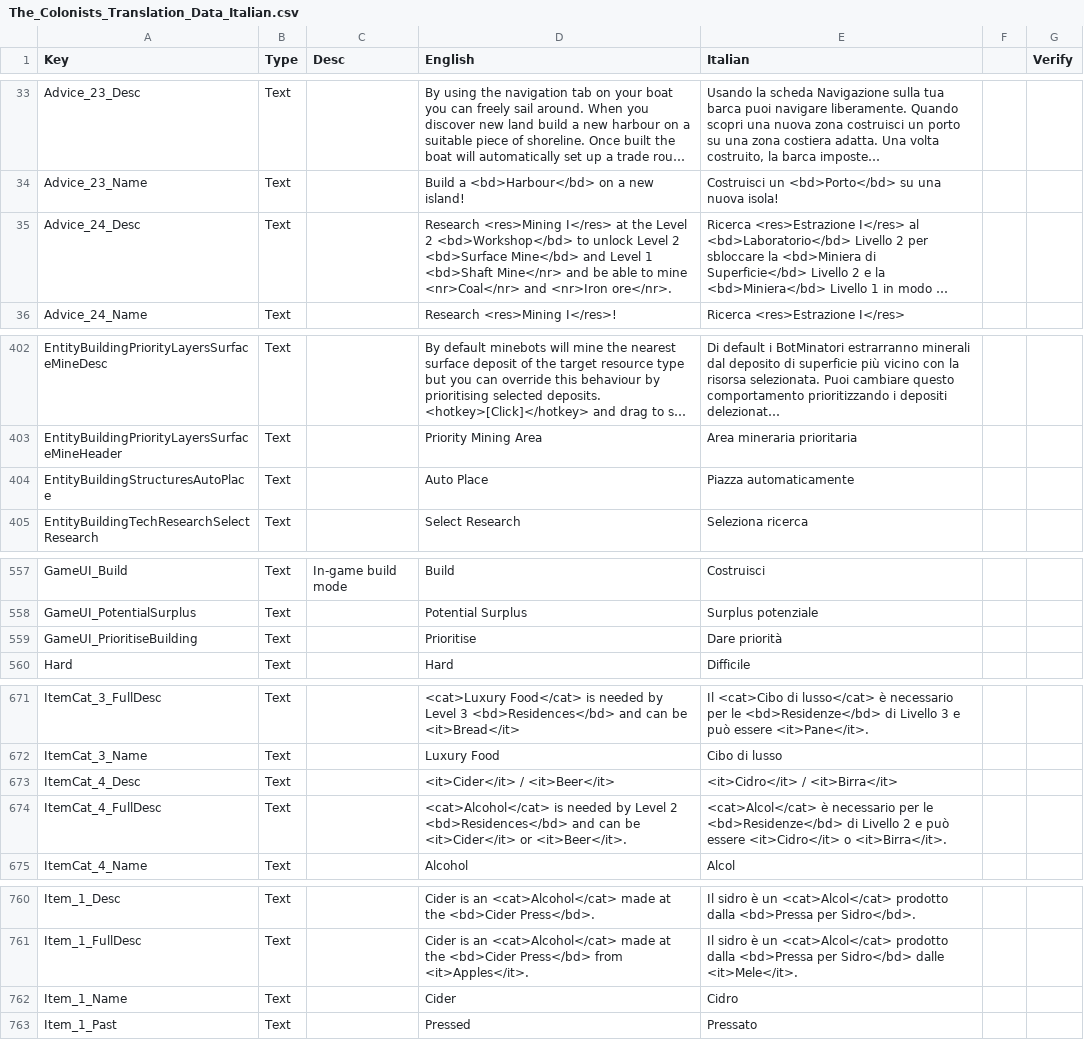
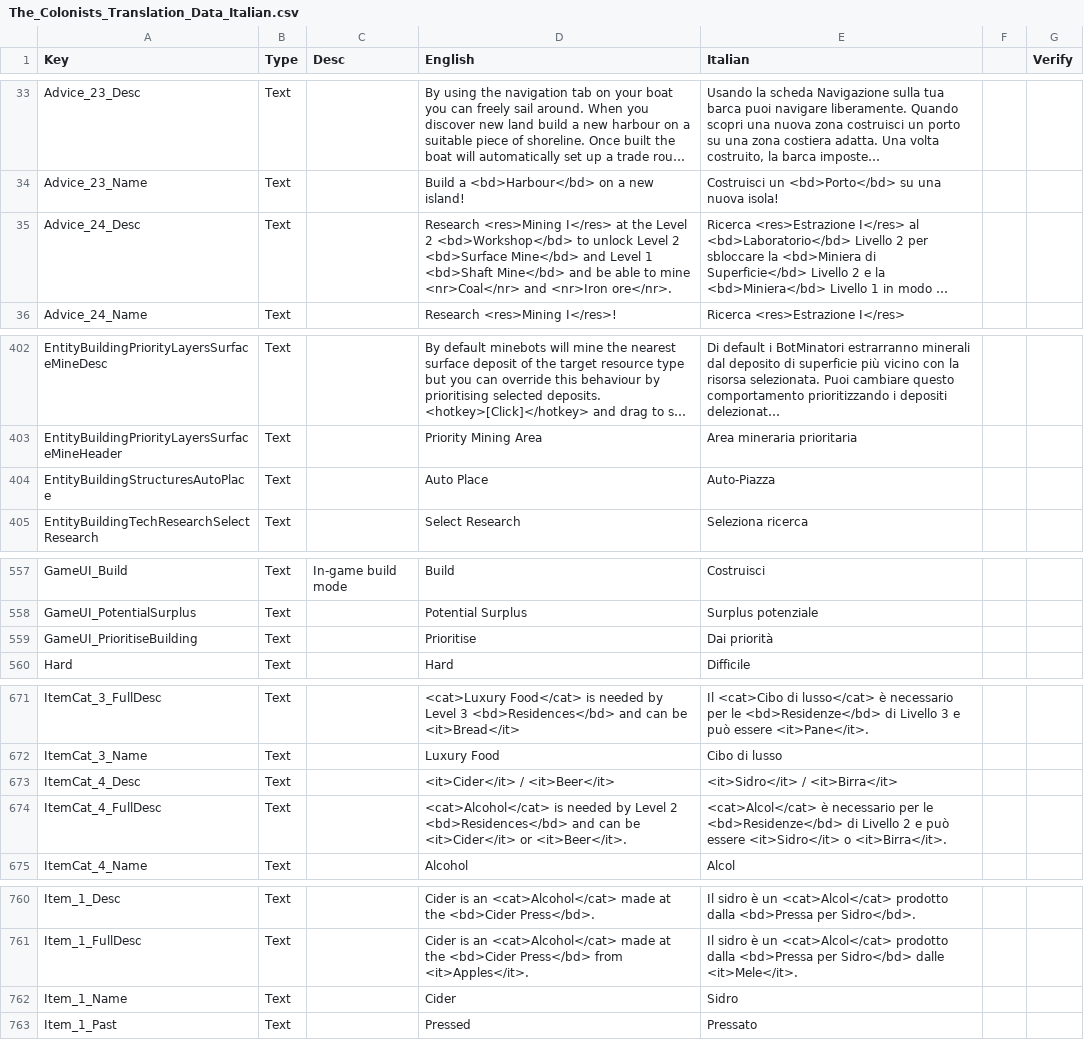
Before and after one commit to ScrappyCocco/TheColonistsItalian, a CSV file: The_Colonists_Translation_Data_Italian.csv, drawn as a sheet; only a part is shown, gaps mark what is left out; long unchanged cells end in …; the diff covers the shown part only; the diff names each change by its address in the sheet, - before the commit and + after, or states it on an @@ line.

```diff
--- a/The_Colonists_Translation_Data_Italian.csv
+++ b/The_Colonists_Translation_Data_Italian.csv
-D35 (English): …1 <bd>Shaft Mine</nr> and be…
+D35 (English): …1 <bd>Shaft Mine</bd> and be…
-E404 (Italian): Piazza automaticamente
+E404 (Italian): Auto-Piazza
-E559 (Italian): Dare priorità
+E559 (Italian): Dai priorità
-E673 (Italian): <it>Cidro</it> / <it>Birra</it>
+E673 (Italian): <it>Sidro</it> / <it>Birra</it>
-E674 (Italian): …può essere <it>Cidro</it> o <it>Birra</it>.
+E674 (Italian): …può essere <it>Sidro</it> o <it>Birra</it>.
-E762 (Italian): Cidro
+E762 (Italian): Sidro
```
Also changed, not shown: 1 edited cell elsewhere in this file, 1 other file.
